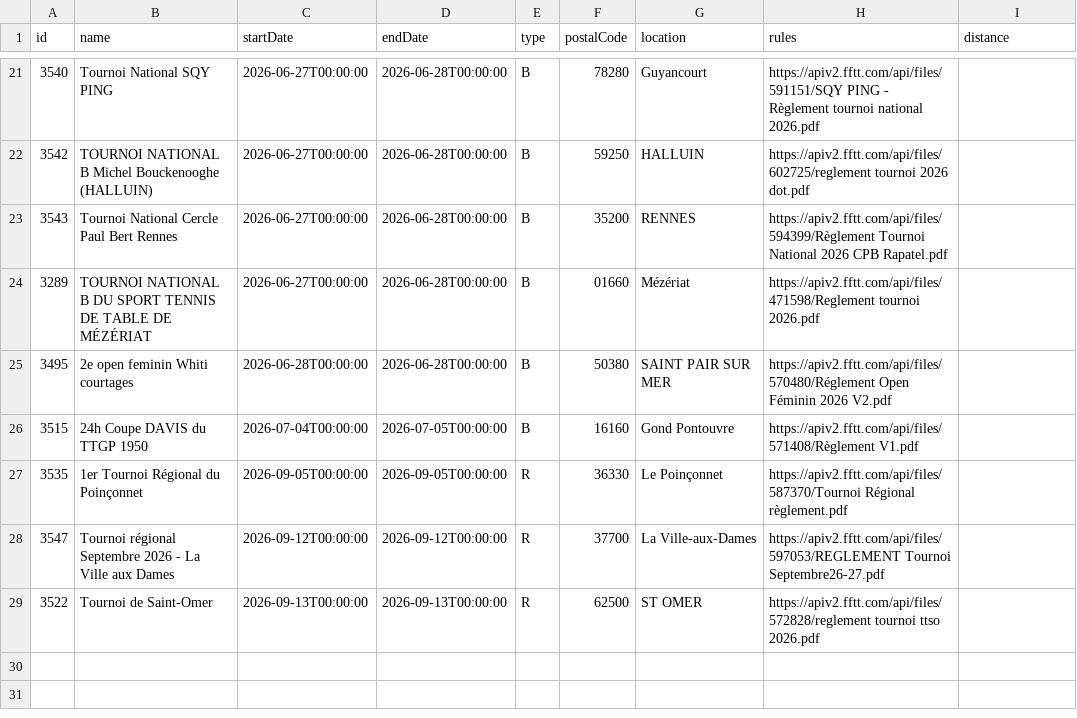
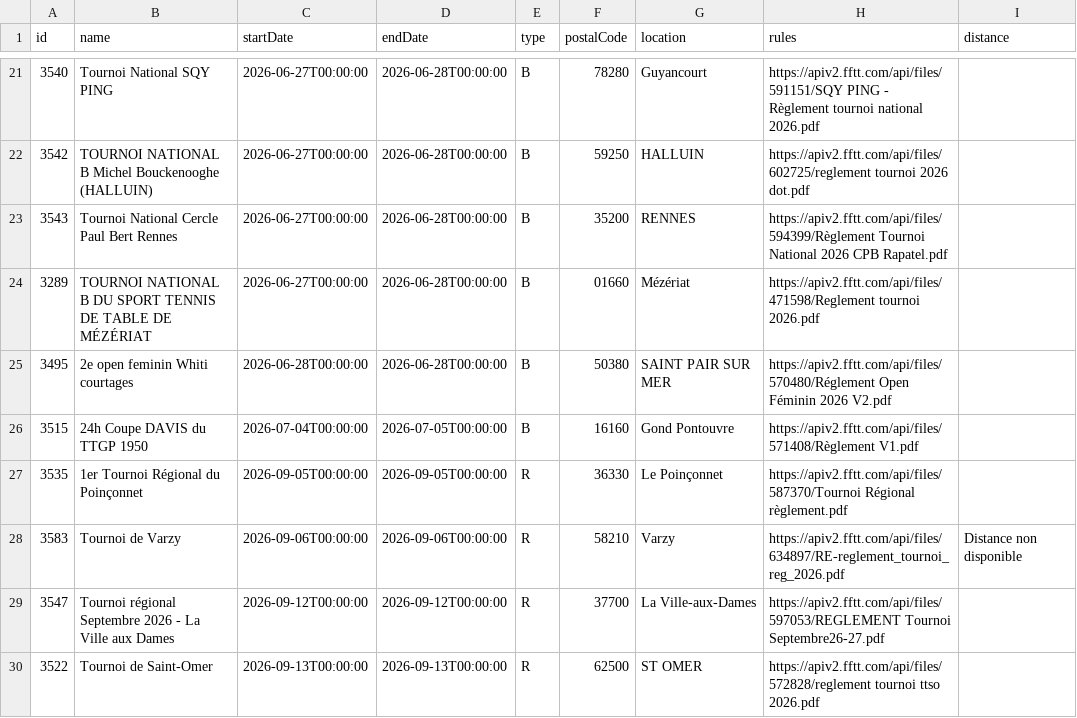
Before and after one commit to dcuenot/scrape_tournaments, a CSV file: csv/tournois.csv, drawn as a sheet; only a part is shown, gaps mark what is left out; the diff names each change by its address in the sheet, - before the commit and + after, or states it on an @@ line.

```diff
--- a/csv/tournois.csv
+++ b/csv/tournois.csv
+row 28: 3583 | Tournoi de Varzy | 2026-09-06T00:00:00 | 2026-09-06T00:00:00 | R | 58210 | Varzy | https://apiv2.fftt.com/api/files/634897/RE-reglement_tournoi_reg_2026.pdf | Distance non disponible
```
Also changed, not shown: csv/new_tournaments.csv.
